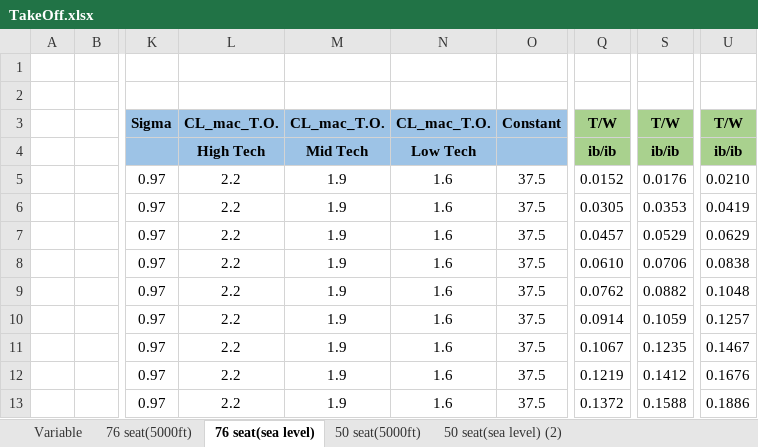
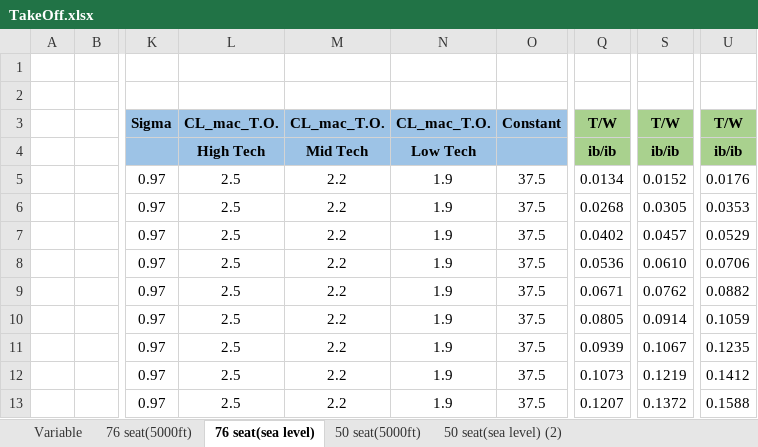
Before and after one commit to alibaniasad1999/Airplane-Design-II, an Excel workbook: Matching Diagram/TakeOff.xlsx, sheet 76 seat(sea level), drawn as a sheet; only a part is shown, gaps mark what is left out; values as stored, in another font and other column widths than the file's, no borders; charts and pictures not drawn; removed rows and columns are numbered as before the commit, all else as after; the diff covers the shown part only; the diff names each change by its address in the sheet, - before the commit and + after, or states it on an @@ line.

```diff
--- a/Matching Diagram/TakeOff.xlsx (sheet 76 seat(sea level))
+++ b/Matching Diagram/TakeOff.xlsx (sheet 76 seat(sea level))
+column L, rows 3-13: CL_mac_T.O. | High Tech | 2.5 | 2.5 | 2.5 | 2.5 | 2.5 | 2.5 | 2.5 | 2.5 | 2.5
-column N, rows 3-13: CL_mac_T.O. | Low Tech | 1.6 | 1.6 | 1.6 | 1.6 | 1.6 | 1.6 | 1.6 | 1.6 | 1.6
-M4: High Tech
+M4: Mid Tech
-N4: Mid Tech
+N4: Low Tech
-Q5: 0.0152
+Q5: 0.0134
-S5: 0.0176
+S5: 0.0152
-U5: 0.0210
+U5: 0.0176
-Q6: 0.0305
+Q6: 0.0268
-S6: 0.0353
+S6: 0.0305
-U6: 0.0419
+U6: 0.0353
-Q7: 0.0457
+Q7: 0.0402
-S7: 0.0529
+S7: 0.0457
-U7: 0.0629
+U7: 0.0529
-Q8: 0.0610
+Q8: 0.0536
-S8: 0.0706
+S8: 0.0610
-U8: 0.0838
+U8: 0.0706
-Q9: 0.0762
+Q9: 0.0671
-S9: 0.0882
+S9: 0.0762
-U9: 0.1048
+U9: 0.0882
-Q10: 0.0914
+Q10: 0.0805
-S10: 0.1059
+S10: 0.0914
-U10: 0.1257
+U10: 0.1059
-Q11: 0.1067
+Q11: 0.0939
-S11: 0.1235
+S11: 0.1067
-U11: 0.1467
+U11: 0.1235
-Q12: 0.1219
+Q12: 0.1073
-S12: 0.1412
+S12: 0.1219
-U12: 0.1676
+U12: 0.1412
-Q13: 0.1372
+Q13: 0.1207
-S13: 0.1588
+S13: 0.1372
-U13: 0.1886
+U13: 0.1588
```
Also changed, not shown: 63 edited cells elsewhere in this sheet, sheet 50 seat(sea level) (2), sheet 50 seat(5000ft), sheet 76 seat(5000ft), sheet Variable, formulas that keep their value, charts or pictures, Matching Diagram/Landing.xlsx, Matching Diagram/Max cruise speed.xlsx, 3 other files.
